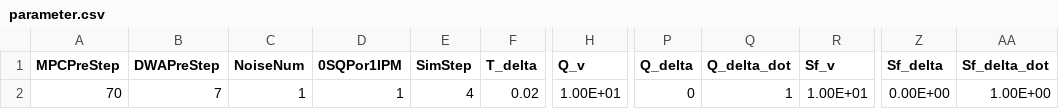
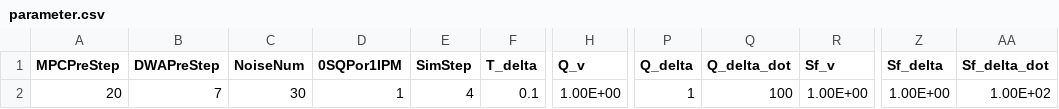
Before and after one commit to YusukeOi97/VehicleControlSim, a CSV file: Common/Prm_Setting/parameter.csv, drawn as a sheet; only a part is shown, gaps mark what is left out; the diff names each change by its address in the sheet, - before the commit and + after, or states it on an @@ line.

```diff
--- a/Common/Prm_Setting/parameter.csv
+++ b/Common/Prm_Setting/parameter.csv
-A2 (MPCPreStep): 70
+A2 (MPCPreStep): 20
-C2 (NoiseNum): 1
+C2 (NoiseNum): 30
-F2 (T_delta): 0.02
+F2 (T_delta): 0.1
-H2 (Q_v): 1.00E+01
+H2 (Q_v): 1.00E+00
-P2 (Q_delta): 0
+P2 (Q_delta): 1
-Q2 (Q_delta_dot): 1
+Q2 (Q_delta_dot): 100
-R2 (Sf_v): 1.00E+01
+R2 (Sf_v): 1.00E+00
-Z2 (Sf_delta): 0.00E+00
+Z2 (Sf_delta): 1.00E+00
-AA2 (Sf_delta_dot): 1.00E+00
+AA2 (Sf_delta_dot): 1.00E+02
```
Also changed, not shown: 8 other files.
